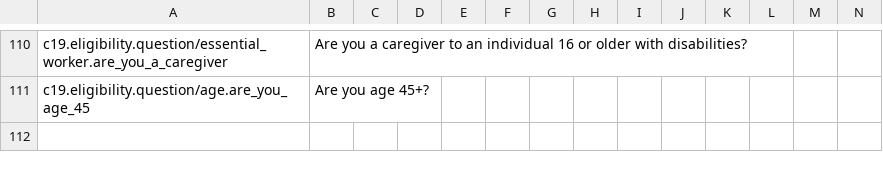
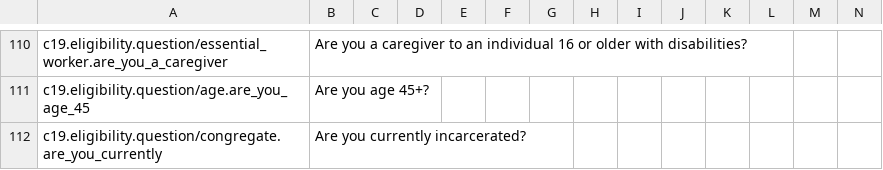
Before and after one commit to microsoft/covid-vaccine-bot, a CSV file: packages/plans/data/localization/custom-strings.csv, drawn as a sheet; only a part is shown, gaps mark what is left out; rows hold the shown columns only; the diff names each change by its address in the sheet, - before the commit and + after, or states it on an @@ line.

Commit message:
updated custom-strings.csv

```diff
--- a/packages/plans/data/localization/custom-strings.csv
+++ b/packages/plans/data/localization/custom-strings.csv
+row 112: c19.eligibility.question/congregate.are_you_currently | Are you currently incarcerated?
```
